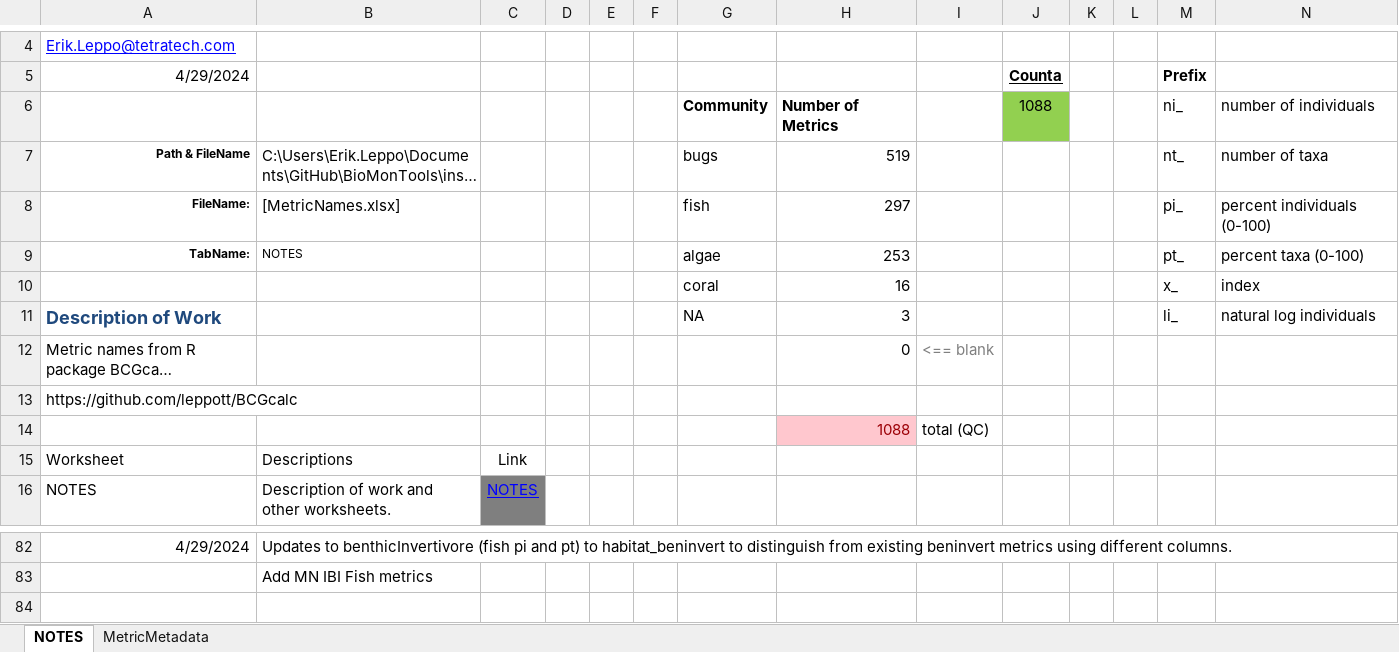
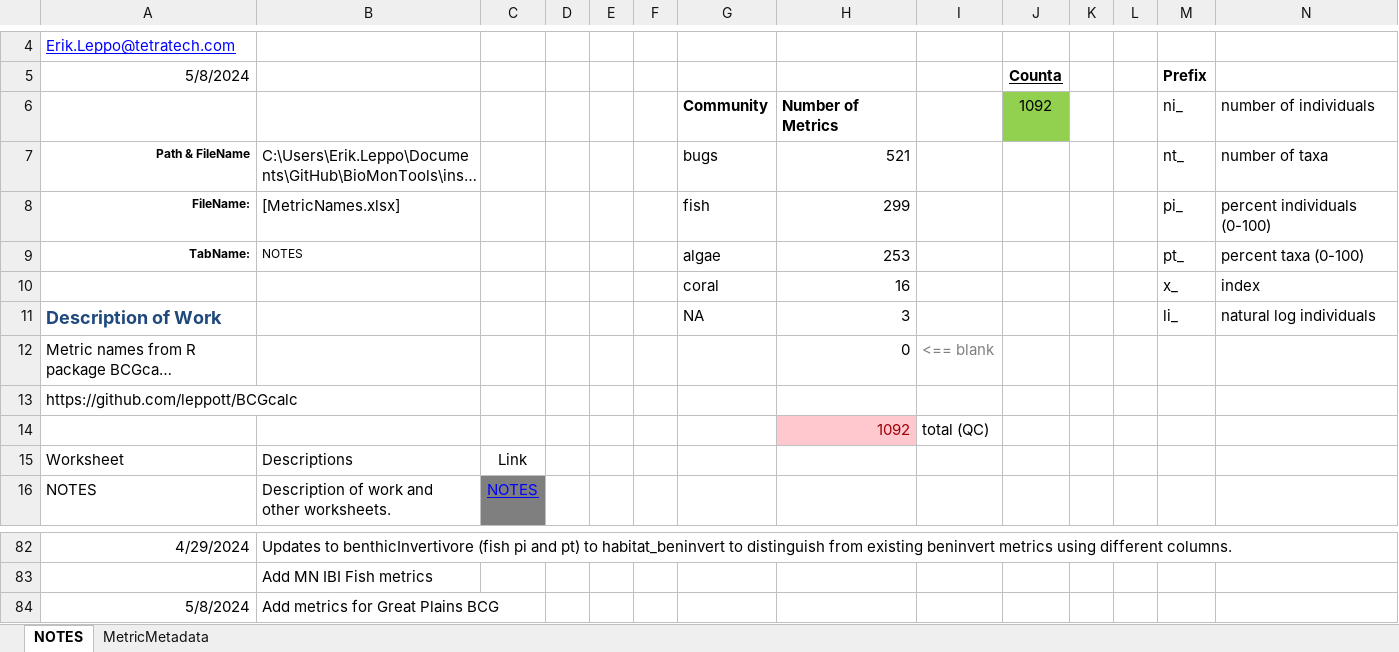
Before and after one commit to leppott/BioMonTools, an Excel workbook: inst/extdata/MetricNames.xlsx, sheet NOTES, drawn as a sheet; only a part is shown, gaps mark what is left out; long unchanged cells end in …; values as stored, in another font and other column widths than the file's, no borders; conditional formats and table styles not drawn; the diff names each change by its address in the sheet, - before the commit and + after, or states it on an @@ line.

Commit message:
v1.0.2.9019
- refactor: Update MetricNames.xlsx for Great Plains BCG

```diff
--- a/inst/extdata/MetricNames.xlsx (sheet NOTES)
+++ b/inst/extdata/MetricNames.xlsx (sheet NOTES)
-A5: 4/29/2024
+A5: 5/8/2024
-J6 (Counta): 1088
+J6 (Counta): 1092
-H7: 519
+H7: 521
-H8: 297
+H8: 299
-H14: 1088
+H14: 1092
+row 84: 5/8/2024 | Add metrics for Great Plains BCG
```
Also changed, not shown: sheet MetricMetadata, formulas that keep their value, 5 other files.
